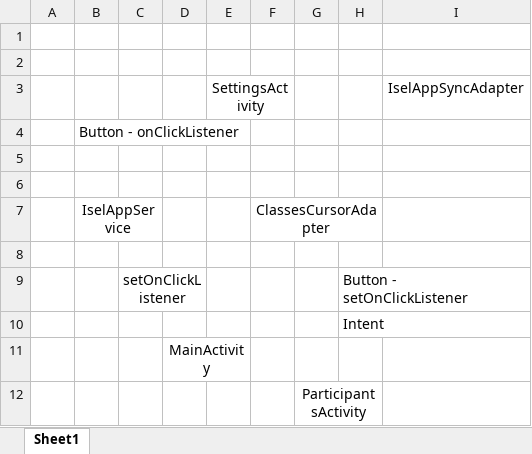
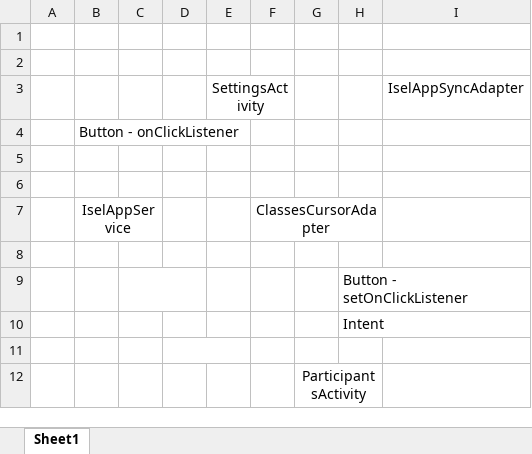
Before and after one commit to sganhao/PDM, an Excel workbook: Relatório Projecto Final/Schemas/Classes/classesSchema.xlsx, sheet Sheet1, drawn as a sheet; values as stored, in another font and other column widths than the file's, no borders; charts and pictures not drawn; the diff names each change by its address in the sheet, - before the commit and + after, or states it on an @@ line.

Commit message:
actualizado schema das classes e relatorio.

```diff
--- a/Relatório Projecto Final/Schemas/Classes/classesSchema.xlsx (sheet Sheet1)
+++ b/Relatório Projecto Final/Schemas/Classes/classesSchema.xlsx (sheet Sheet1)
-C9: setOnClickListener
+C9: (empty)
-D11: MainActivity
+D11: (empty)
```
Also changed, not shown: charts or pictures, 3 other files.
